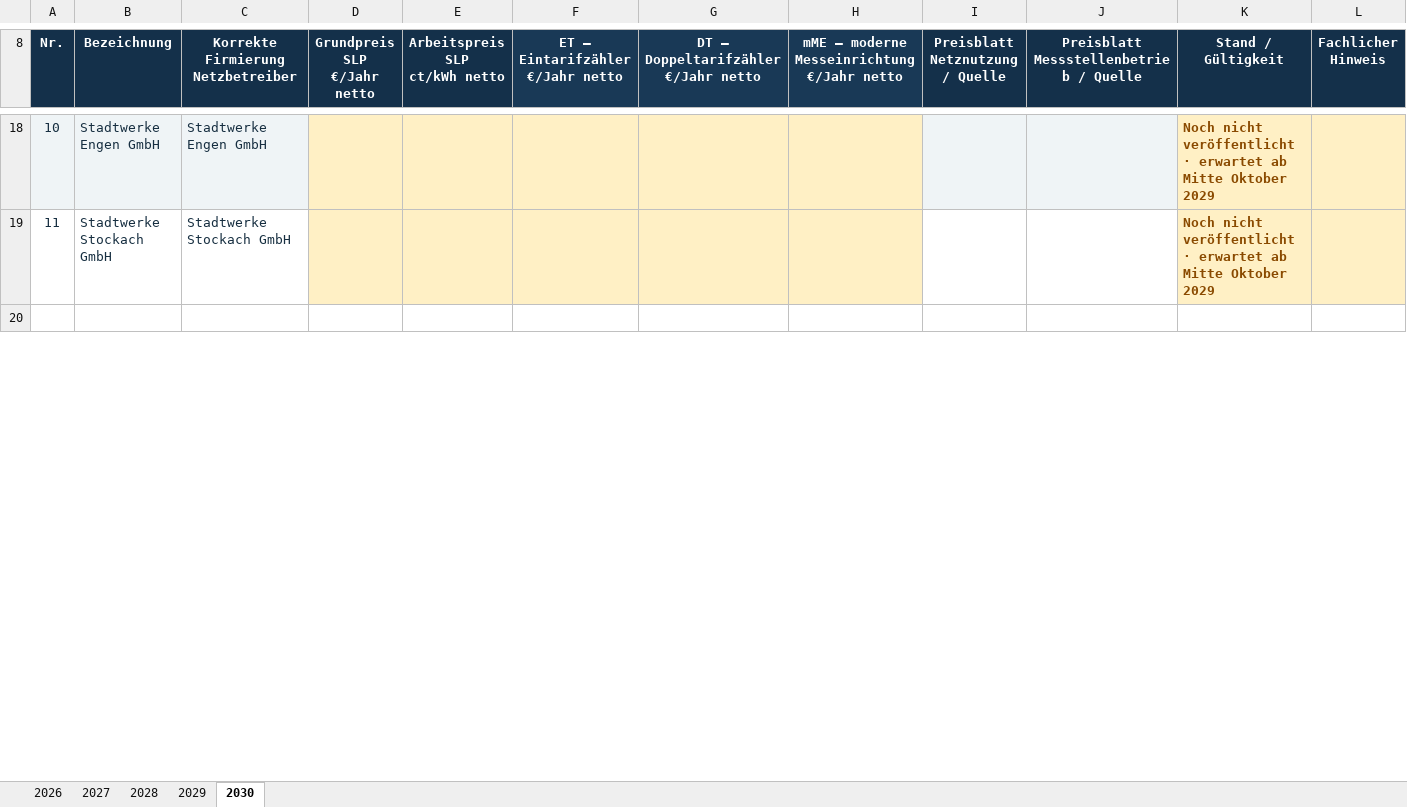
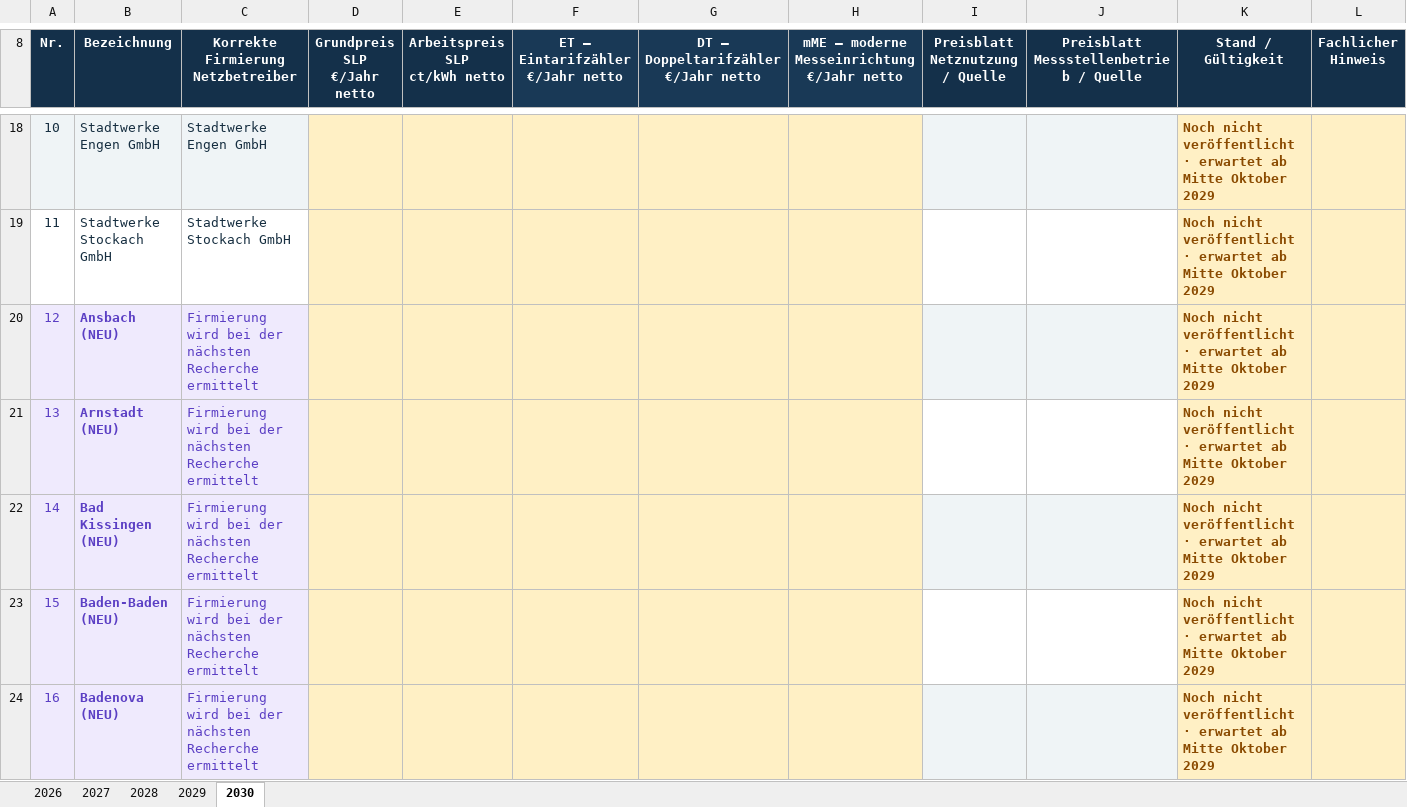
Before and after one commit to Schnielz87/Netzentgelte-Downloads, an Excel workbook: Netzentgelte_Strom.xlsx, sheet 2030, drawn as a sheet; only a part is shown, gaps mark what is left out; the shorter side is filled out with more unchanged rows; values as stored, in another font and other column widths than the file's, no borders; the diff covers the shown part only; the diff names each change by its address in the sheet, - before the commit and + after, or states it on an @@ line.

```diff
--- a/Netzentgelte_Strom.xlsx (sheet 2030)
+++ b/Netzentgelte_Strom.xlsx (sheet 2030)
@@ column A (Nr.) renumbered from row 3 down @@
+row 20: 12 | Ansbach (NEU) | Firmierung wird bei der nächsten Recherche ermittelt |  |  |  |  |  |  |  | Noch nicht veröffentlicht · erwartet ab Mitte Oktober 2029
+row 21: 13 | Arnstadt (NEU) | Firmierung wird bei der nächsten Recherche ermittelt |  |  |  |  |  |  |  | Noch nicht veröffentlicht · erwartet ab Mitte Oktober 2029
+row 22: 14 | Bad Kissingen (NEU) | Firmierung wird bei der nächsten Recherche ermittelt |  |  |  |  |  |  |  | Noch nicht veröffentlicht · erwartet ab Mitte Oktober 2029
+row 23: 15 | Baden-Baden (NEU) | Firmierung wird bei der nächsten Recherche ermittelt |  |  |  |  |  |  |  | Noch nicht veröffentlicht · erwartet ab Mitte Oktober 2029
+row 24: 16 | Badenova (NEU) | Firmierung wird bei der nächsten Recherche ermittelt |  |  |  |  |  |  |  | Noch nicht veröffentlicht · erwartet ab Mitte Oktober 2029
```
Also changed, not shown: 31 added rows elsewhere in this sheet, sheet 2027, sheet 2028, sheet 2029, 3 other files.
